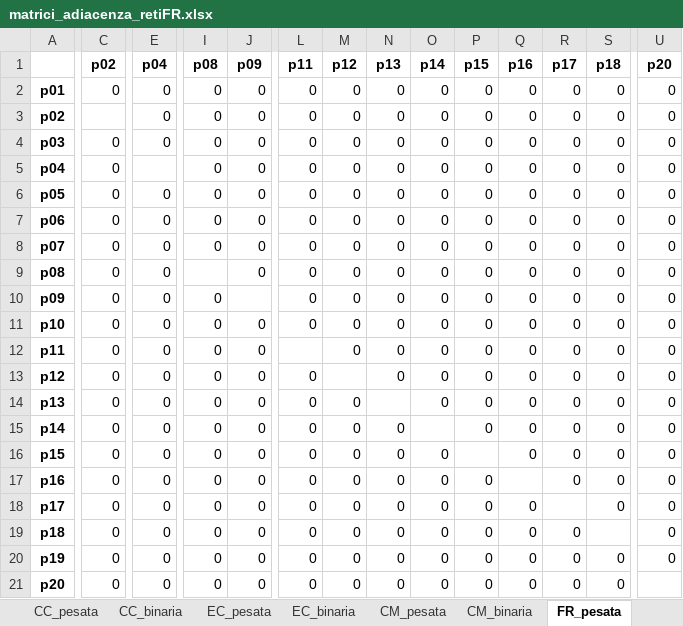
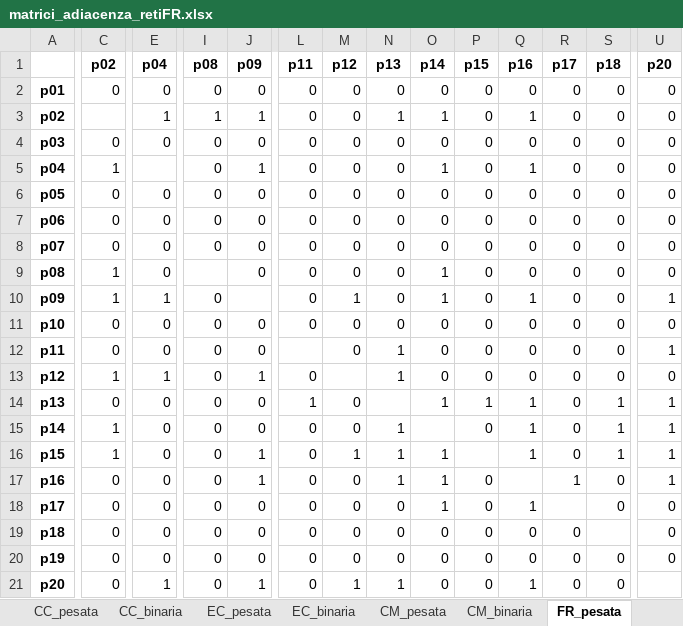
Before and after one commit to danilipari/ollagnese, an Excel workbook: matrici_adiacenza_retiFR.xlsx, sheet FR_pesata, drawn as a sheet; only a part is shown, gaps mark what is left out; values as stored, in another font and other column widths than the file's, no borders; the diff names each change by its address in the sheet, - before the commit and + after, or states it on an @@ line.

```diff
--- a/matrici_adiacenza_retiFR.xlsx (sheet FR_pesata)
+++ b/matrici_adiacenza_retiFR.xlsx (sheet FR_pesata)
-E3 (p04): 0
+E3 (p04): 1
-I3 (p08): 0
+I3 (p08): 1
-J3 (p09): 0
+J3 (p09): 1
-N3 (p13): 0
+N3 (p13): 1
-O3 (p14): 0
+O3 (p14): 1
-Q3 (p16): 0
+Q3 (p16): 1
-C5 (p02): 0
+C5 (p02): 1
-J5 (p09): 0
+J5 (p09): 1
-O5 (p14): 0
+O5 (p14): 1
-Q5 (p16): 0
+Q5 (p16): 1
-C9:C10 (p02): 0
+C9:C10 (p02): 1
-O9:O10 (p14): 0
+O9:O10 (p14): 1
-E10 (p04): 0
+E10 (p04): 1
-M10 (p12): 0
+M10 (p12): 1
-Q10 (p16): 0
+Q10 (p16): 1
-U10 (p20): 0
+U10 (p20): 1
-N12:N13 (p13): 0
+N12:N13 (p13): 1
-U12 (p20): 0
+U12 (p20): 1
-C13 (p02): 0
+C13 (p02): 1
-E13 (p04): 0
+E13 (p04): 1
-J13 (p09): 0
+J13 (p09): 1
-L14 (p11): 0
+L14 (p11): 1
-O14 (p14): 0
+O14 (p14): 1
-P14 (p15): 0
+P14 (p15): 1
-Q14:Q16 (p16): 0
+Q14:Q16 (p16): 1
-S14:S16 (p18): 0
+S14:S16 (p18): 1
-U14:U17 (p20): 0
+U14:U17 (p20): 1
-C15:C16 (p02): 0
+C15:C16 (p02): 1
-N15:N17 (p13): 0
+N15:N17 (p13): 1
-J16:J17 (p09): 0
+J16:J17 (p09): 1
-M16 (p12): 0
+M16 (p12): 1
-O16:O18 (p14): 0
+O16:O18 (p14): 1
-R17 (p17): 0
+R17 (p17): 1
-Q18 (p16): 0
+Q18 (p16): 1
-E21 (p04): 0
+E21 (p04): 1
-J21 (p09): 0
+J21 (p09): 1
-M21 (p12): 0
+M21 (p12): 1
-N21 (p13): 0
+N21 (p13): 1
-Q21 (p16): 0
+Q21 (p16): 1
```
Also changed, not shown: sheet CC_pesata, sheet EC_pesata, sheet CM_pesata, sheet CC_binaria, sheet EC_binaria, sheet CM_binaria, 1 more sheet, 1 other file.
